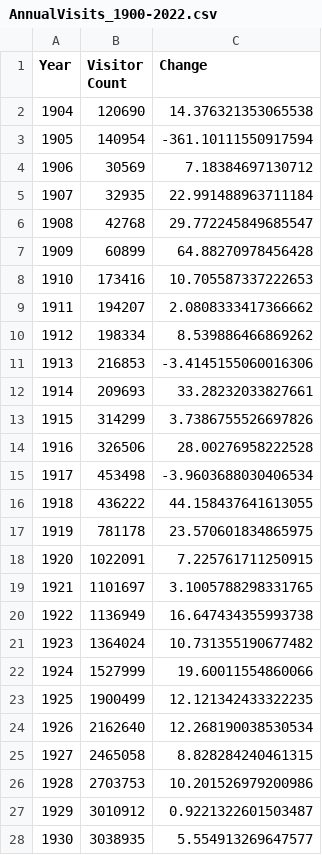
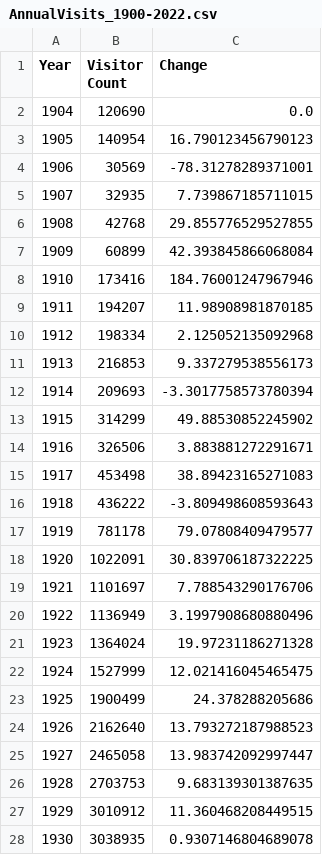
Before and after one commit to michaelzwartz/National-Parks-and-COVID, a CSV file: Clean Data/AnnualVisits_1900-2022.csv, drawn as a sheet; only a part is shown; the diff covers the shown part only.

```diff
--- a/Clean Data/AnnualVisits_1900-2022.csv
+++ b/Clean Data/AnnualVisits_1900-2022.csv
@@ -1,28 +1,28 @@
 Year,Visitor Count,Change
-1904,120690,14.376321353065538
-1905,140954,-361.10111550917594
-1906,30569,7.18384697130712
-1907,32935,22.991488963711184
-1908,42768,29.772245849685547
-1909,60899,64.88270978456428
-1910,173416,10.705587337222653
-1911,194207,2.0808333417366662
-1912,198334,8.539886466869262
-1913,216853,-3.4145155060016306
-1914,209693,33.28232033827661
-1915,314299,3.7386755526697826
-1916,326506,28.00276958222528
-1917,453498,-3.9603688030406534
-1918,436222,44.158437641613055
-1919,781178,23.570601834865975
-1920,1022091,7.225761711250915
-1921,1101697,3.1005788298331765
-1922,1136949,16.647434355993738
-1923,1364024,10.731355190677482
-1924,1527999,19.60011554860066
-1925,1900499,12.121342433322235
-1926,2162640,12.268190038530534
-1927,2465058,8.828284240461315
-1928,2703753,10.201526979200986
-1929,3010912,0.9221322601503487
-1930,3038935,5.554913269647577
+1904,120690,0.0
+1905,140954,16.790123456790123
+1906,30569,-78.31278289371001
+1907,32935,7.739867185711015
+1908,42768,29.855776529527855
+1909,60899,42.393845866068084
+1910,173416,184.76001247967946
+1911,194207,11.98908981870185
+1912,198334,2.125052135092968
+1913,216853,9.337279538556173
+1914,209693,-3.3017758573780394
+1915,314299,49.88530852245902
+1916,326506,3.883881272291671
+1917,453498,38.89423165271083
+1918,436222,-3.809498608593643
+1919,781178,79.07808409479577
+1920,1022091,30.839706187322225
+1921,1101697,7.788543290176706
+1922,1136949,3.1997908680880496
+1923,1364024,19.97231186271328
+1924,1527999,12.021416045465475
+1925,1900499,24.378288205686
+1926,2162640,13.793272187988523
+1927,2465058,13.983742092997447
+1928,2703753,9.683139301387635
+1929,3010912,11.360468208449515
+1930,3038935,0.9307146804689078
```
Also changed, not shown: 92 edited cells elsewhere in this file, 2 other files.
